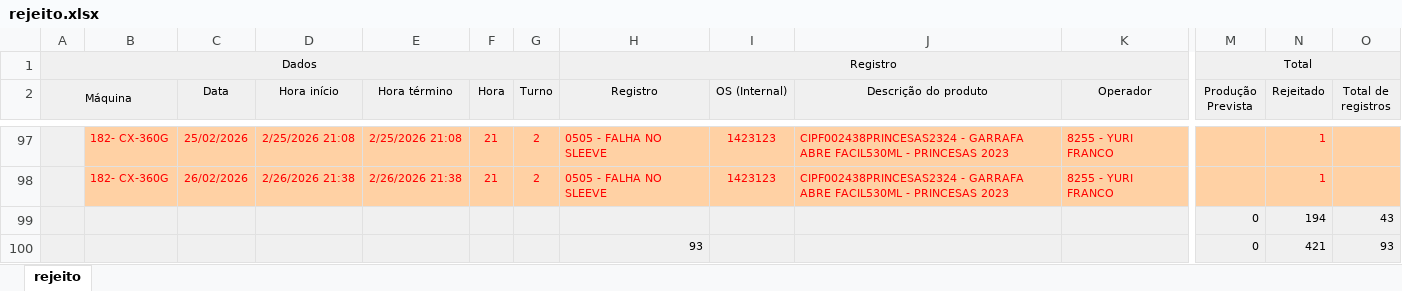
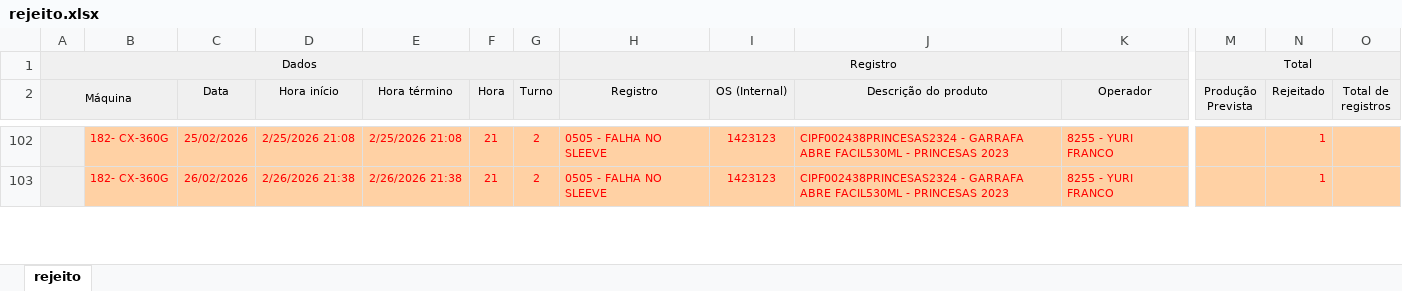
Before and after one commit to bacchirenan/PlasPrint3.0, an Excel workbook: rejeito.xlsx, sheet rejeito, drawn as a sheet; only a part is shown, gaps mark what is left out; values as stored, in another font and other column widths than the file's, no borders; removed rows and columns are numbered as before the commit, all else as after; rows hold the shown columns only; the diff covers the shown part only; the diff names each change by its address in the sheet, - before the commit and + after, or states it on an @@ line.

```diff
--- a/rejeito.xlsx (sheet rejeito)
+++ b/rejeito.xlsx (sheet rejeito)
-row 99:  |  |  |  |  |  |  |  |  |  |  | 0 | 194 | 43
-row 100:  |  |  |  |  |  |  | 93 |  |  |  | 0 | 421 | 93
```
Also changed, not shown: 8 added rows and 1 removed row elsewhere in this sheet, Canudos.xlsx, oee teep.xlsx, 11 other files.
